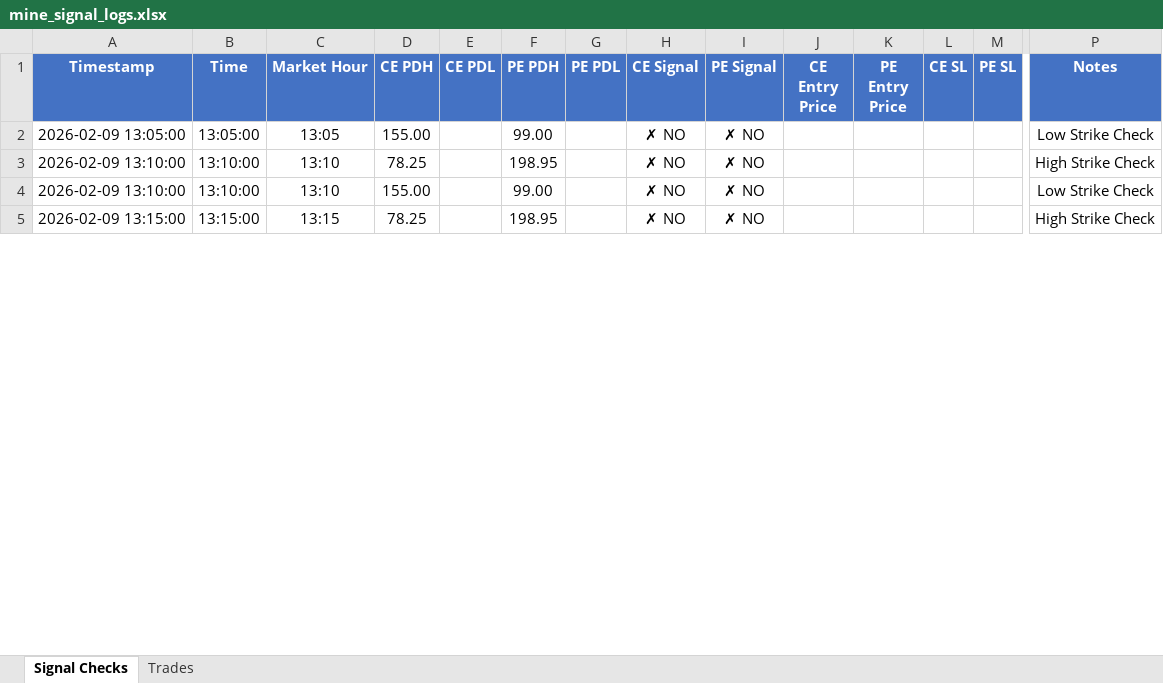
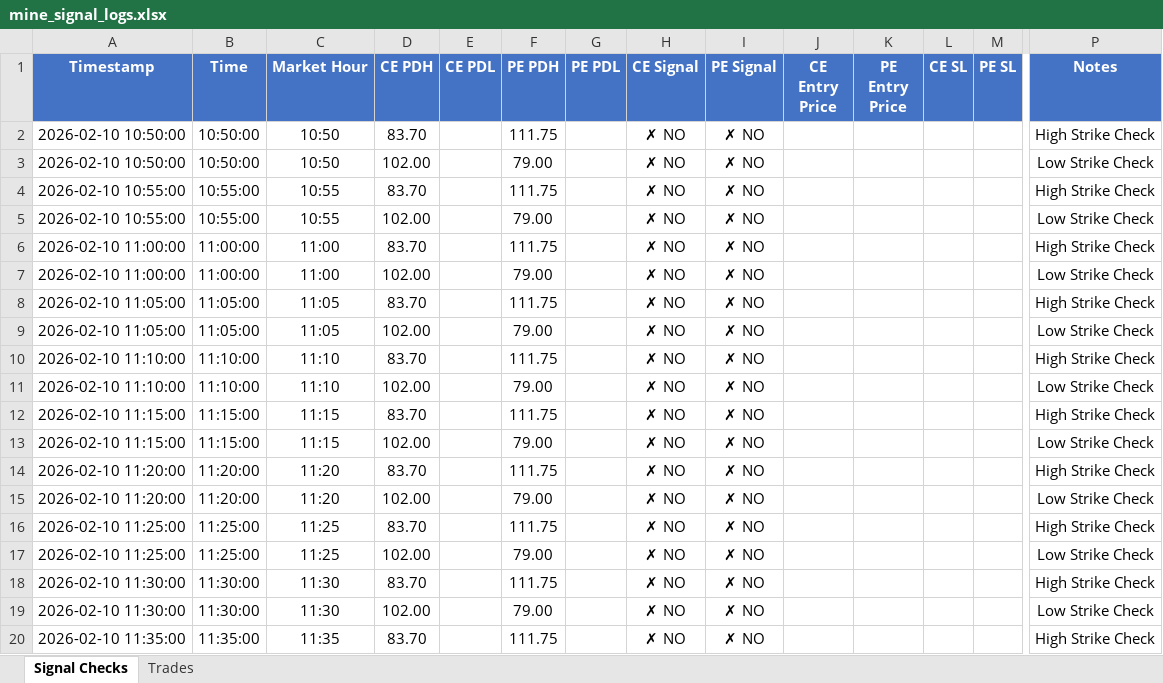
Before and after one commit to kwinkzap-bot/Mine, an Excel workbook: Mine/logs/mine_signal_logs.xlsx, sheet Signal Checks, drawn as a sheet; only a part is shown, gaps mark what is left out; values as stored, in another font and other column widths than the file's, no borders; addresses are those after the commit; rows hold the shown columns only; the diff covers the shown part only; the diff names each change by its address in the sheet, - before the commit and + after, or states it on an @@ line.

```diff
--- a/Mine/logs/mine_signal_logs.xlsx (sheet Signal Checks)
+++ b/Mine/logs/mine_signal_logs.xlsx (sheet Signal Checks)
+row 2: 2026-02-10 10:50:00 | 10:50:00 | 10:50 | 83.70 |  | 111.75 |  | ✗ NO | ✗ NO |  |  |  |  | High Strike Check
-A3 (Timestamp): 2026-02-09 13:05:00
+A3 (Timestamp): 2026-02-10 10:50:00
-B3 (Time): 13:05:00
+B3 (Time): 10:50:00
-C3 (Market Hour): 13:05
+C3 (Market Hour): 10:50
-D3 (CE PDH): 155.00
+D3 (CE PDH): 102.00
-F3 (PE PDH): 99.00
+F3 (PE PDH): 79.00
+row 4: 2026-02-10 10:55:00 | 10:55:00 | 10:55 | 83.70 |  | 111.75 |  | ✗ NO | ✗ NO |  |  |  |  | High Strike Check
+row 5: 2026-02-10 10:55:00 | 10:55:00 | 10:55 | 102.00 |  | 79.00 |  | ✗ NO | ✗ NO |  |  |  |  | Low Strike Check
+row 6: 2026-02-10 11:00:00 | 11:00:00 | 11:00 | 83.70 |  | 111.75 |  | ✗ NO | ✗ NO |  |  |  |  | High Strike Check
+row 7: 2026-02-10 11:00:00 | 11:00:00 | 11:00 | 102.00 |  | 79.00 |  | ✗ NO | ✗ NO |  |  |  |  | Low Strike Check
+row 8: 2026-02-10 11:05:00 | 11:05:00 | 11:05 | 83.70 |  | 111.75 |  | ✗ NO | ✗ NO |  |  |  |  | High Strike Check
+row 9: 2026-02-10 11:05:00 | 11:05:00 | 11:05 | 102.00 |  | 79.00 |  | ✗ NO | ✗ NO |  |  |  |  | Low Strike Check
+row 10: 2026-02-10 11:10:00 | 11:10:00 | 11:10 | 83.70 |  | 111.75 |  | ✗ NO | ✗ NO |  |  |  |  | High Strike Check
+row 11: 2026-02-10 11:10:00 | 11:10:00 | 11:10 | 102.00 |  | 79.00 |  | ✗ NO | ✗ NO |  |  |  |  | Low Strike Check
+row 12: 2026-02-10 11:15:00 | 11:15:00 | 11:15 | 83.70 |  | 111.75 |  | ✗ NO | ✗ NO |  |  |  |  | High Strike Check
+row 13: 2026-02-10 11:15:00 | 11:15:00 | 11:15 | 102.00 |  | 79.00 |  | ✗ NO | ✗ NO |  |  |  |  | Low Strike Check
+row 14: 2026-02-10 11:20:00 | 11:20:00 | 11:20 | 83.70 |  | 111.75 |  | ✗ NO | ✗ NO |  |  |  |  | High Strike Check
+row 15: 2026-02-10 11:20:00 | 11:20:00 | 11:20 | 102.00 |  | 79.00 |  | ✗ NO | ✗ NO |  |  |  |  | Low Strike Check
+row 16: 2026-02-10 11:25:00 | 11:25:00 | 11:25 | 83.70 |  | 111.75 |  | ✗ NO | ✗ NO |  |  |  |  | High Strike Check
+row 17: 2026-02-10 11:25:00 | 11:25:00 | 11:25 | 102.00 |  | 79.00 |  | ✗ NO | ✗ NO |  |  |  |  | Low Strike Check
-A18:A19 (Timestamp): 2026-02-09 13:10:00
+A18:A19 (Timestamp): 2026-02-10 11:30:00
-B18:B19 (Time): 13:10:00
+B18:B19 (Time): 11:30:00
-C18:C19 (Market Hour): 13:10
+C18:C19 (Market Hour): 11:30
-D18 (CE PDH): 78.25
+D18 (CE PDH): 83.70
-F18 (PE PDH): 198.95
+F18 (PE PDH): 111.75
-D19 (CE PDH): 155.00
+D19 (CE PDH): 102.00
-F19 (PE PDH): 99.00
+F19 (PE PDH): 79.00
-A20 (Timestamp): 2026-02-09 13:15:00
+A20 (Timestamp): 2026-02-10 11:35:00
-B20 (Time): 13:15:00
+B20 (Time): 11:35:00
-C20 (Market Hour): 13:15
+C20 (Market Hour): 11:35
-D20 (CE PDH): 78.25
+D20 (CE PDH): 83.70
-F20 (PE PDH): 198.95
+F20 (PE PDH): 111.75
```
Also changed, not shown: 5 added rows, 11 removed rows and 100 edited cells elsewhere in this sheet, 7 other files.
